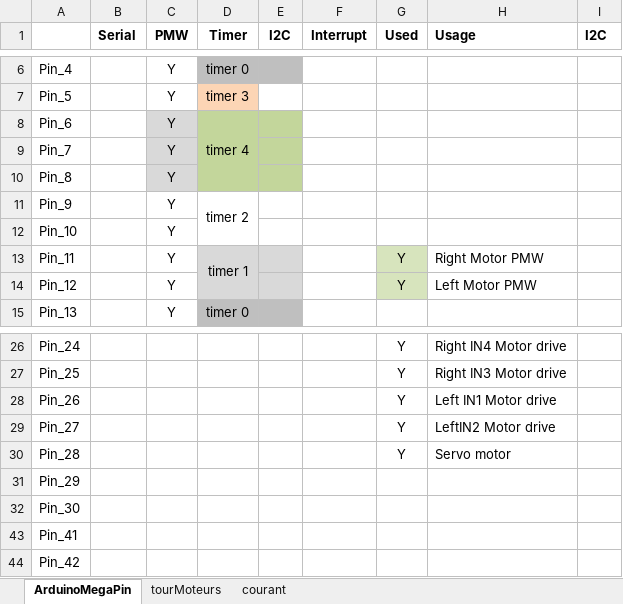
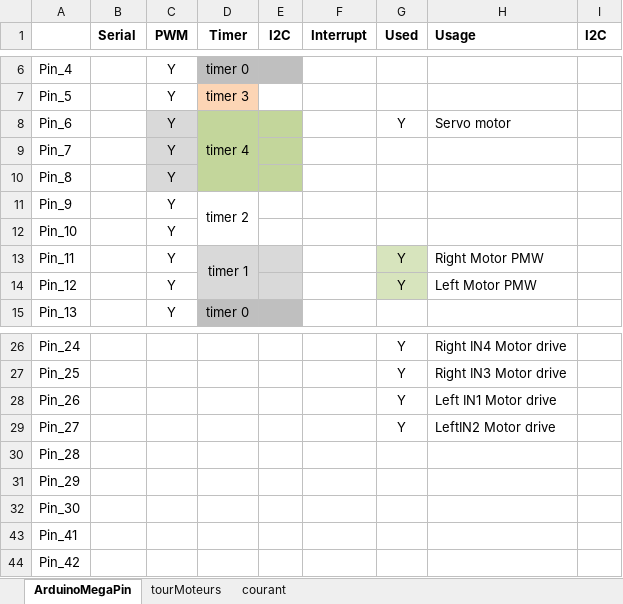
Before and after one commit to cuillerj/ApeRobot, an Excel workbook: ProjectDocumention/DatasConception.xlsx, sheet ArduinoMegaPin, drawn as a sheet; only a part is shown, gaps mark what is left out; values as stored, in another font and other column widths than the file's, no borders; the diff names each change by its address in the sheet, - before the commit and + after, or states it on an @@ line.

```diff
--- a/ProjectDocumention/DatasConception.xlsx (sheet ArduinoMegaPin)
+++ b/ProjectDocumention/DatasConception.xlsx (sheet ArduinoMegaPin)
-C1: PMW
+C1: PWM
-G8 (Used): (empty)
+G8 (Used): Y
-H8 (Usage): (empty)
+H8 (Usage): Servo motor
-G30 (Used): Y
+G30 (Used): (empty)
-H30 (Usage): Servo motor
+H30 (Usage): (empty)
```
Also changed, not shown: ProjectDocumention/PlanDeConvergenceIntegration.xlsx, 1 other file.
